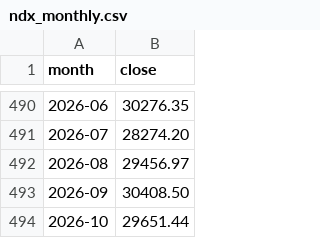
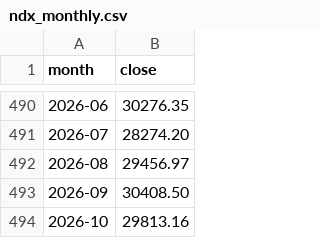
Before and after one commit to raonplanner/newsletter-images, a CSV file: data/ndx_monthly.csv, drawn as a sheet; only a part is shown, gaps mark what is left out.

```diff
--- a/data/ndx_monthly.csv
+++ b/data/ndx_monthly.csv
@@ -493,2 +493,2 @@ month,close
 2026-09,30408.50
-2026-10,29651.44
+2026-10,29813.16
```
Also changed, not shown: 3 other files.
